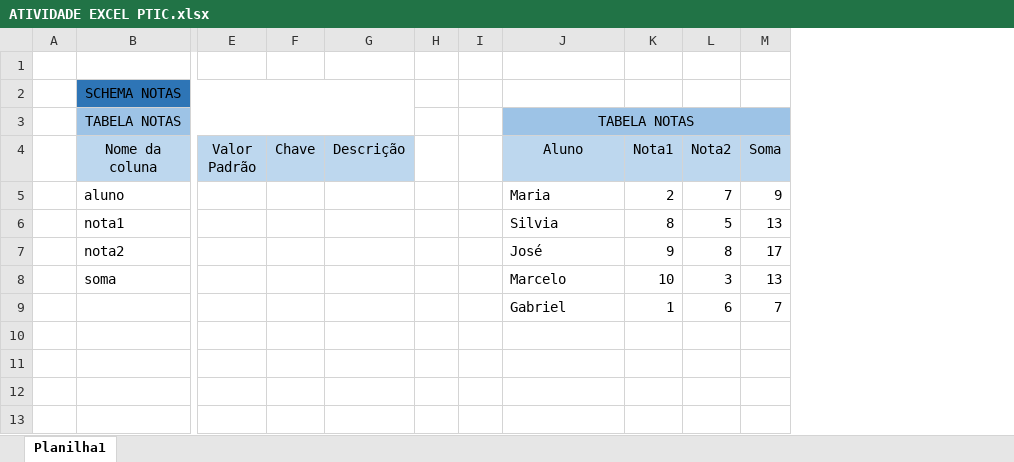
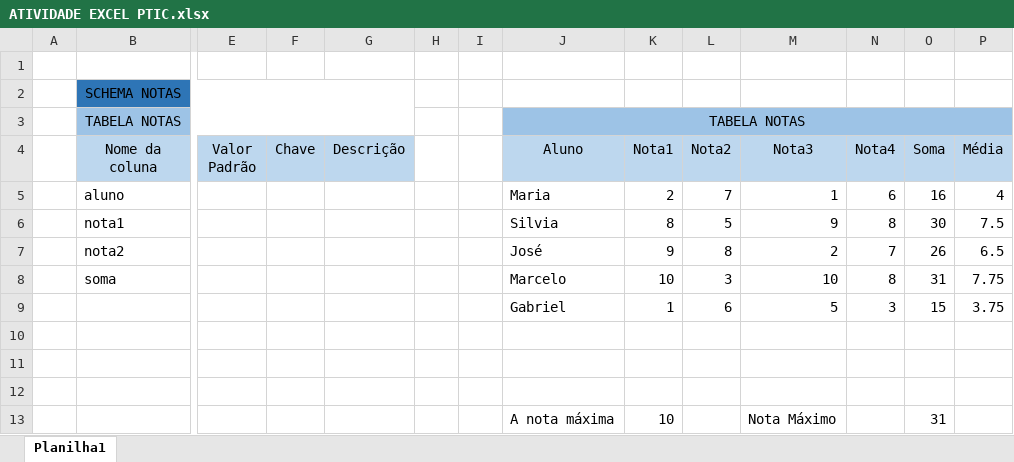
Before and after one commit to TiCortex/projetos_de_tecnologia_de_informacao_e_comunicacao, an Excel workbook: AULA 21092026/ATIVIDADE EXCEL PTIC.xlsx, sheet Planilha1, drawn as a sheet; only a part is shown, gaps mark what is left out; values as stored, in another font and other column widths than the file's, no borders; addresses are those after the commit; rows hold the shown columns only; the diff names each change by its address in the sheet, - before the commit and + after, or states it on an @@ line.

Commit message:
Inclusão de atividades da aula 21092026

```diff
--- a/AULA 21092026/ATIVIDADE EXCEL PTIC.xlsx (sheet Planilha1)
+++ b/AULA 21092026/ATIVIDADE EXCEL PTIC.xlsx (sheet Planilha1)
+column M (Nota3), rows 5-9: 1 | 9 | 2 | 10 | 5
+column N (Nota4), rows 5-9: 6 | 8 | 7 | 8 | 3
+column P (Média), rows 5-9: 4 | 7.5 | 6.5 | 7.75 | 3.75
-O5 (Soma): 9
+O5 (Soma): 16
-O6 (Soma): 13
+O6 (Soma): 30
-O7 (Soma): 17
+O7 (Soma): 26
-O8 (Soma): 13
+O8 (Soma): 31
-O9 (Soma): 7
+O9 (Soma): 15
+row 10: (empty)
+row 11: (empty)
+row 12: (empty)
+row 13:  |  |  |  |  |  |  | A nota máxima | 10 |  | Nota Máximo |  | 31
```
